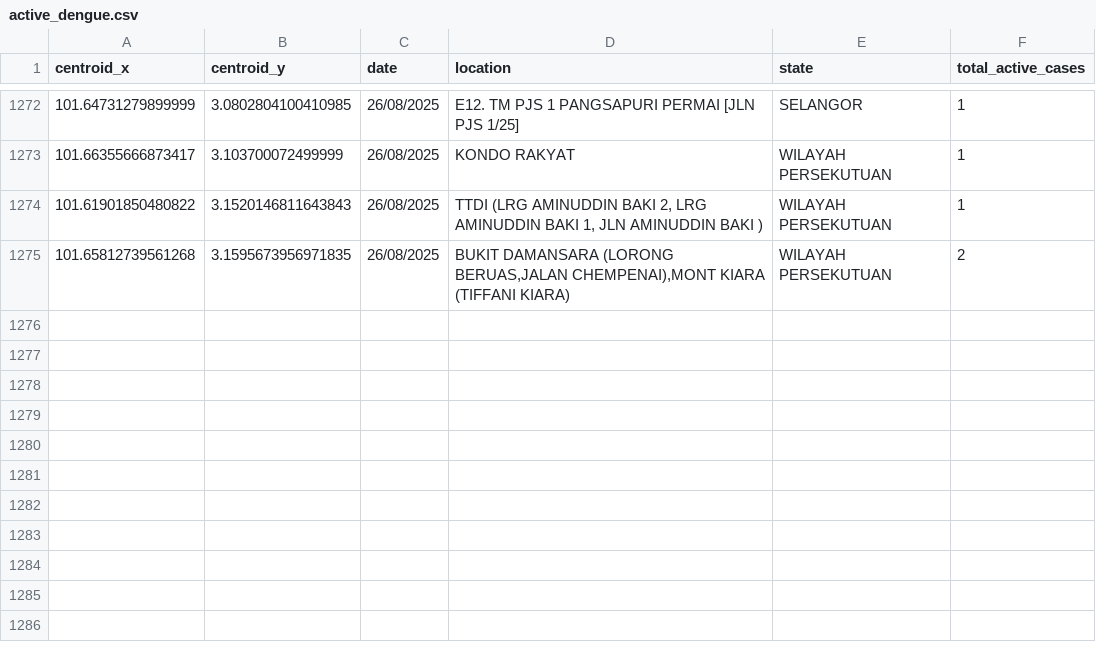
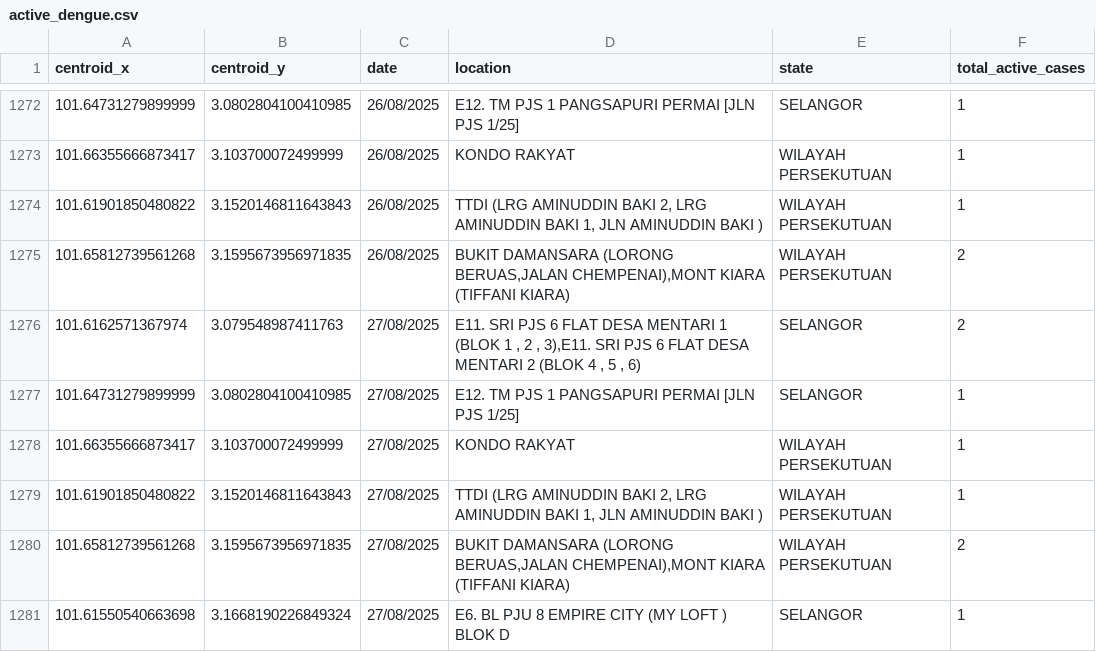
Before and after one commit to adamarbain/DailyScrapDengueData, a CSV file: active_dengue.csv, drawn as a sheet; only a part is shown, gaps mark what is left out; the diff names each change by its address in the sheet, - before the commit and + after, or states it on an @@ line.

```diff
--- a/active_dengue.csv
+++ b/active_dengue.csv
+row 1276: 101.6162571367974 | 3.079548987411763 | 27/08/2025 | E11. SRI PJS 6 FLAT DESA MENTARI 1 (BLOK 1 , 2 , 3),E11. SRI PJS 6 FLAT DESA MENTARI 2 (BLOK 4 , 5 , 6) | SELANGOR | 2
+row 1277: 101.64731279899999 | 3.0802804100410985 | 27/08/2025 | E12. TM PJS 1 PANGSAPURI PERMAI [JLN PJS 1/25] | SELANGOR | 1
+row 1278: 101.66355666873417 | 3.103700072499999 | 27/08/2025 | KONDO RAKYAT | WILAYAH PERSEKUTUAN | 1
+row 1279: 101.61901850480822 | 3.1520146811643843 | 27/08/2025 | TTDI (LRG AMINUDDIN BAKI 2, LRG AMINUDDIN BAKI 1, JLN AMINUDDIN BAKI ) | WILAYAH PERSEKUTUAN | 1
+row 1280: 101.65812739561268 | 3.1595673956971835 | 27/08/2025 | BUKIT DAMANSARA (LORONG BERUAS,JALAN CHEMPENAI),MONT KIARA (TIFFANI KIARA) | WILAYAH PERSEKUTUAN | 2
+row 1281: 101.61550540663698 | 3.1668190226849324 | 27/08/2025 | E6. BL PJU 8 EMPIRE CITY (MY LOFT ) BLOK D | SELANGOR | 1
```
